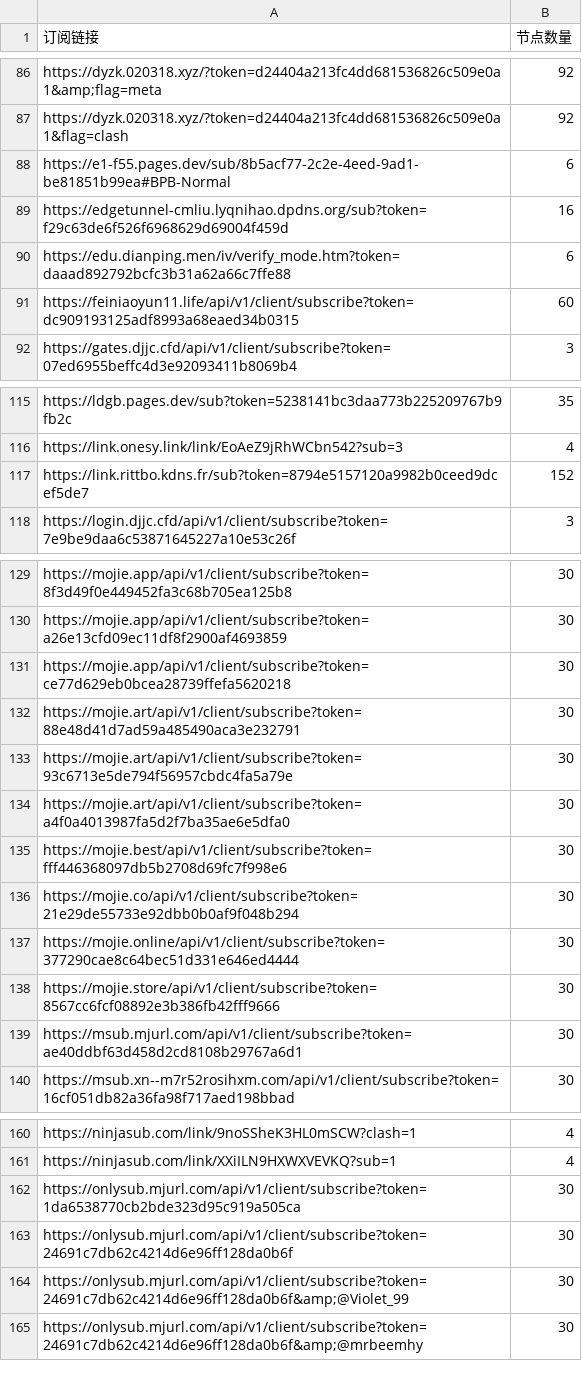
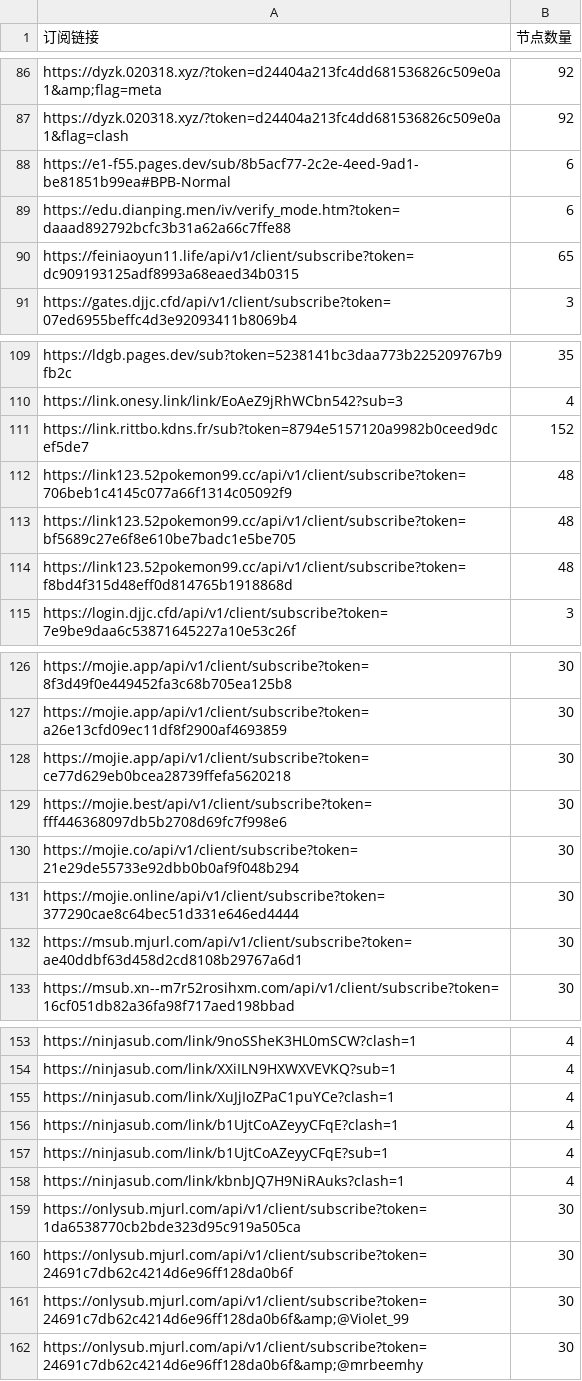
Before and after one commit to ipenwrt/crawler, a CSV file: sub_parser.csv, drawn as a sheet; only a part is shown, gaps mark what is left out; the diff covers the shown part only.

```diff
--- a/sub_parser.csv
+++ b/sub_parser.csv
@@ -88,5 +88,4 @@ https://dyzk.020318.xyz/?token=d24404a213fc4dd681536826c509e0a1&flag=clash,92
 https://e1-f55.pages.dev/sub/8b5acf77-2c2e-4eed-9ad1-be81851b99ea#BPB-Normal,6
-https://edgetunnel-cmliu.lyqnihao.dpdns.org/sub?token=f29c63de6f526f6968629d69004f459d,16
 https://edu.dianping.men/iv/verify_mode.htm?token=daaad892792bcfc3b31a62a66c7ffe88,6
-https://feiniaoyun11.life/api/v1/client/subscribe?token=dc909193125adf8993a68eaed34b0315,60
+https://feiniaoyun11.life/api/v1/client/subscribe?token=dc909193125adf8993a68eaed34b0315,65
 https://gates.djjc.cfd/api/v1/client/subscribe?token=07ed6955beffc4d3e92093411b8069b4,3
@@ -117,2 +111,5 @@ https://link.onesy.link/link/EoAeZ9jRhWCbn542?sub=3,4
 https://link.rittbo.kdns.fr/sub?token=8794e5157120a9982b0ceed9dcef5de7,152
+https://link123.52pokemon99.cc/api/v1/client/subscribe?token=706beb1c4145c077a66f1314c05092f9,48
+https://link123.52pokemon99.cc/api/v1/client/subscribe?token=bf5689c27e6f8e610be7badc1e5be705,48
+https://link123.52pokemon99.cc/api/v1/client/subscribe?token=f8bd4f315d48eff0d814765b1918868d,48
 https://login.djjc.cfd/api/v1/client/subscribe?token=7e9be9daa6c53871645227a10e53c26f,3
@@ -131,5 +128,2 @@ https://mojie.app/api/v1/client/subscribe?token=a26e13cfd09ec11df8f2900af4693859
 https://mojie.app/api/v1/client/subscribe?token=ce77d629eb0bcea28739ffefa5620218,30
-https://mojie.art/api/v1/client/subscribe?token=88e48d41d7ad59a485490aca3e232791,30
-https://mojie.art/api/v1/client/subscribe?token=93c6713e5de794f56957cbdc4fa5a79e,30
-https://mojie.art/api/v1/client/subscribe?token=a4f0a4013987fa5d2f7ba35ae6e5dfa0,30
 https://mojie.best/api/v1/client/subscribe?token=fff446368097db5b2708d69fc7f998e6,30
@@ -137,3 +131,2 @@ https://mojie.co/api/v1/client/subscribe?token=21e29de55733e92dbb0b0af9f048b294,
 https://mojie.online/api/v1/client/subscribe?token=377290cae8c64bec51d331e646ed4444,30
-https://mojie.store/api/v1/client/subscribe?token=8567cc6fcf08892e3b386fb42fff9666,30
 https://msub.mjurl.com/api/v1/client/subscribe?token=ae40ddbf63d458d2cd8108b29767a6d1,30
@@ -161,2 +154,6 @@ https://ninjasub.com/link/9noSSheK3HL0mSCW?clash=1,4
 https://ninjasub.com/link/XXiILN9HXWXVEVKQ?sub=1,4
+https://ninjasub.com/link/XuJjIoZPaC1puYCe?clash=1,4
+https://ninjasub.com/link/b1UjtCoAZeyyCFqE?clash=1,4
+https://ninjasub.com/link/b1UjtCoAZeyyCFqE?sub=1,4
+https://ninjasub.com/link/kbnbJQ7H9NiRAuks?clash=1,4
 https://onlysub.mjurl.com/api/v1/client/subscribe?token=1da6538770cb2bde323d95c919a505ca,30
```
Also changed, not shown: 2 added rows, 6 removed rows and 15 edited cells elsewhere in this file, 3 other files.
